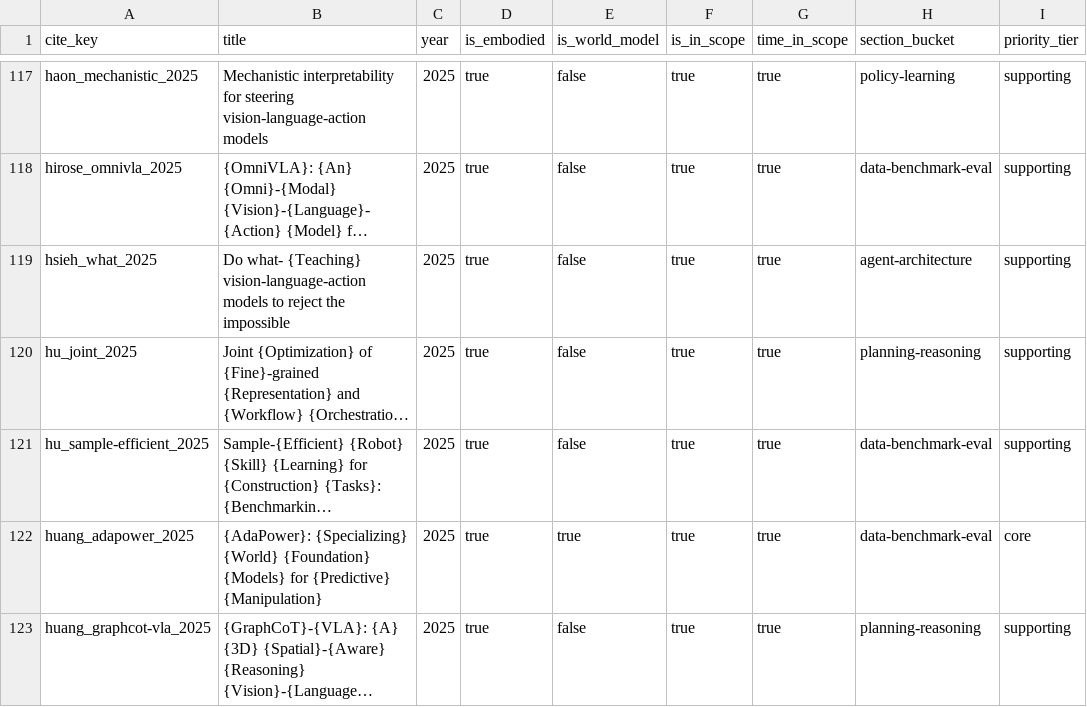
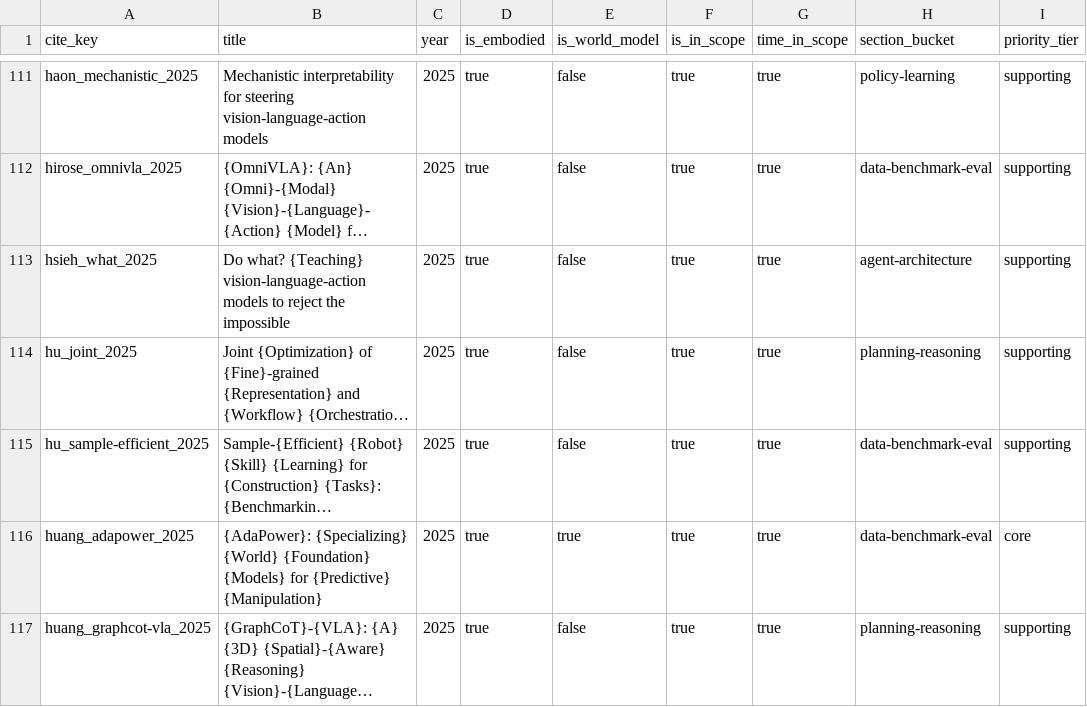
Before and after one commit to rsea2z/review-embodied, a CSV file: ref/paper_audit.csv, drawn as a sheet; only a part is shown, gaps mark what is left out; long unchanged cells end in …; addresses are those after the commit; the diff covers the shown part only; the diff names each change by its address in the sheet, - before the commit and + after, or states it on an @@ line.

```diff
--- a/ref/paper_audit.csv
+++ b/ref/paper_audit.csv
-B113 (title): Do what- {Teaching} vision-language-action…
+B113 (title): Do what? {Teaching} vision-language-action…
```
Also changed, not shown: 2 added rows, 8 removed rows and 7 edited cells elsewhere in this file, 16 other files.
